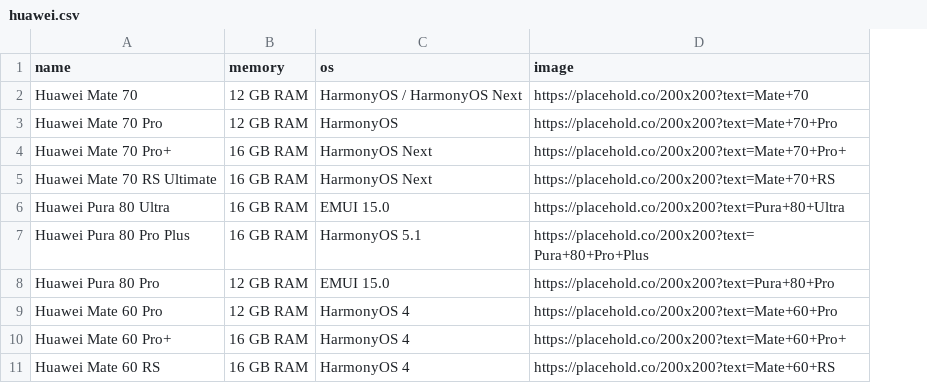
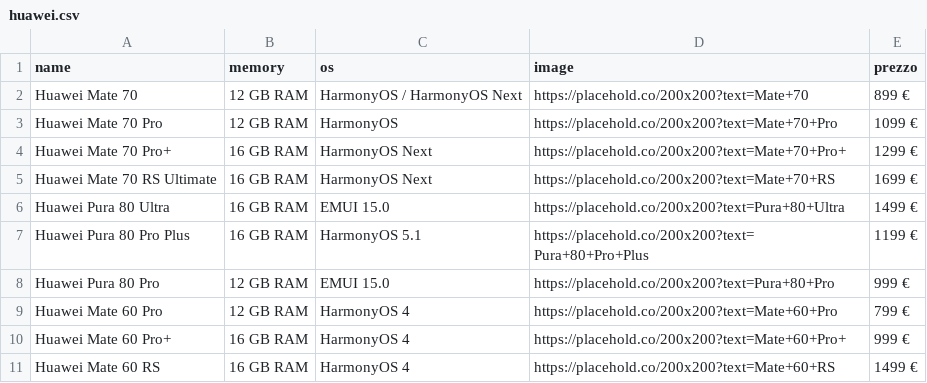
Before and after one commit to RubinoMatteo/lavoriScuola, a CSV file: anno2025-26/anagrafica3.1/pagina2/huawei.csv, drawn as a sheet; the diff names each change by its address in the sheet, - before the commit and + after, or states it on an @@ line.

Commit message:
anagrafica 3.1

```diff
--- a/anno2025-26/anagrafica3.1/pagina2/huawei.csv
+++ b/anno2025-26/anagrafica3.1/pagina2/huawei.csv
+column E (prezzo), rows 2-11: 899 € | 1099 € | 1299 € | 1699 € | 1499 € | 1199 € | 999 € | 799 € | 999 € | 1499 €
```
Also changed, not shown: 4 other files.
